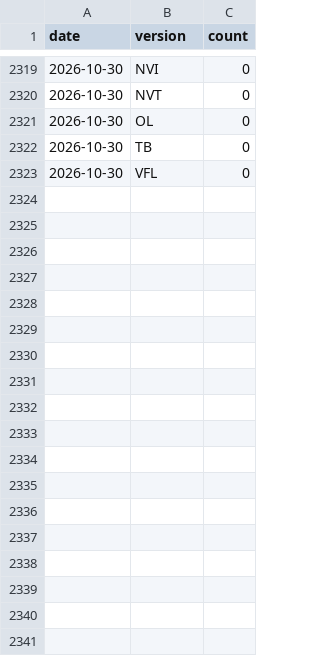
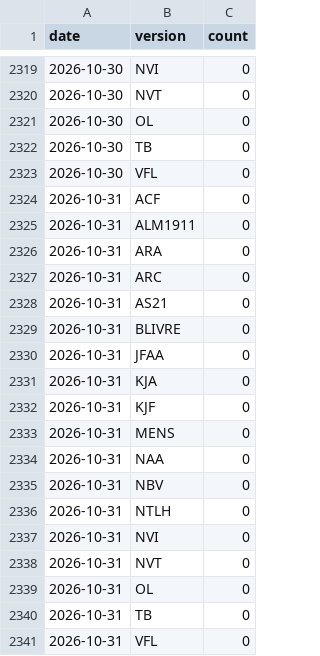
Before and after one commit to Meigston/biblias, a CSV file: data/stats/downloads.csv, drawn as a sheet; only a part is shown, gaps mark what is left out; the diff names each change by its address in the sheet, - before the commit and + after, or states it on an @@ line.

```diff
--- a/data/stats/downloads.csv
+++ b/data/stats/downloads.csv
+row 2324: 2026-10-31 | ACF | 0
+row 2325: 2026-10-31 | ALM1911 | 0
+row 2326: 2026-10-31 | ARA | 0
+row 2327: 2026-10-31 | ARC | 0
+row 2328: 2026-10-31 | AS21 | 0
+row 2329: 2026-10-31 | BLIVRE | 0
+row 2330: 2026-10-31 | JFAA | 0
+row 2331: 2026-10-31 | KJA | 0
+row 2332: 2026-10-31 | KJF | 0
+row 2333: 2026-10-31 | MENS | 0
+row 2334: 2026-10-31 | NAA | 0
+row 2335: 2026-10-31 | NBV | 0
+row 2336: 2026-10-31 | NTLH | 0
+row 2337: 2026-10-31 | NVI | 0
+row 2338: 2026-10-31 | NVT | 0
+row 2339: 2026-10-31 | OL | 0
+row 2340: 2026-10-31 | TB | 0
+row 2341: 2026-10-31 | VFL | 0
```
Also changed, not shown: 1 other file.
